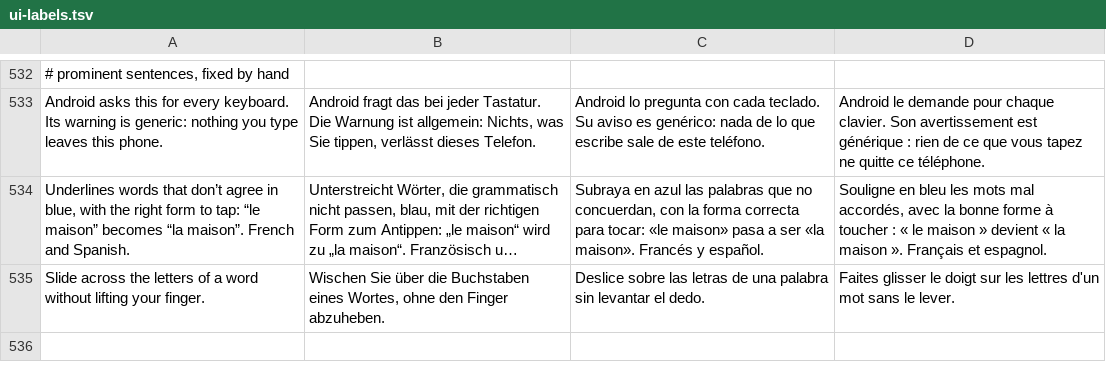
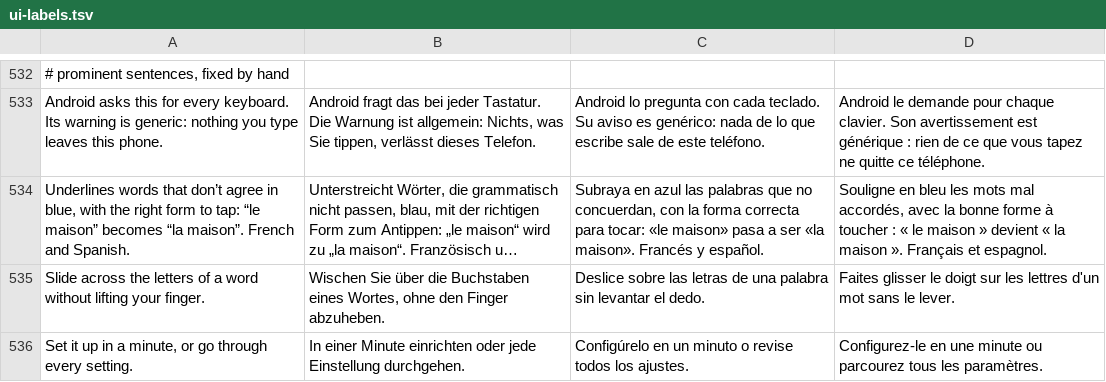
Before and after one commit to silly-puppyy/DogBoard, a TSV file: tools/i18n/ui-labels.tsv, drawn as a sheet; only a part is shown, gaps mark what is left out; long unchanged cells end in …; the diff names each change by its address in the sheet, - before the commit and + after, or states it on an @@ line.

Commit message:
i18n: the welcome screen's subtitle by hand (machine: "Stellen Sie es in einer Minute auf"). Emulator: onboarding in German, settings home in Spanish fully translated

```diff
--- a/tools/i18n/ui-labels.tsv
+++ b/tools/i18n/ui-labels.tsv
+row 536: Set it up in a minute, or go through every setting. | In einer Minute einrichten oder jede Einstellung durchgehen. | Configúrelo en un minuto o revise todos los ajustes. | Configurez-le en une minute ou parcourez tous les paramètres.
```
Also changed, not shown: 3 other files.
